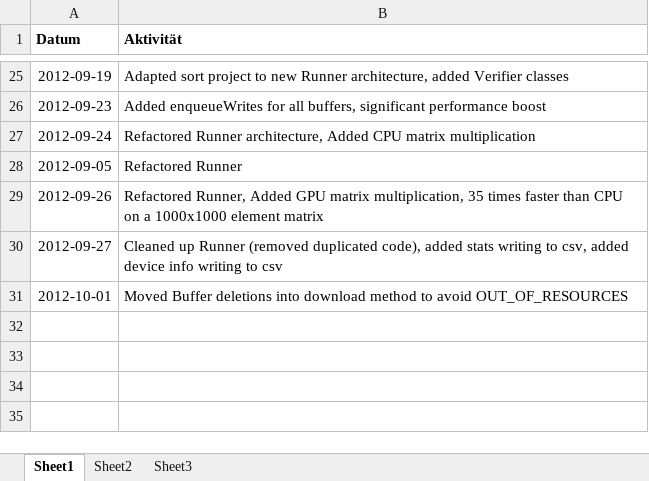
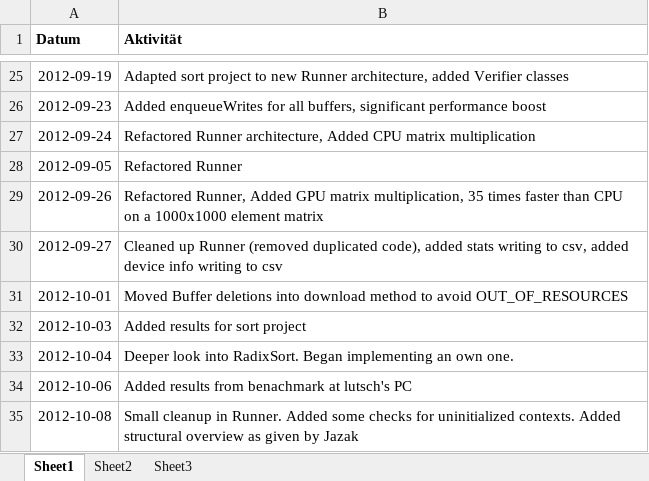
Before and after one commit to bernhardmgruber/bachelor_thesis, an Excel workbook: documents/protocol.xlsx, sheet Sheet1, drawn as a sheet; only a part is shown, gaps mark what is left out; values as stored, in another font and other column widths than the file's, no borders; the diff names each change by its address in the sheet, - before the commit and + after, or states it on an @@ line.

```diff
--- a/documents/protocol.xlsx (sheet Sheet1)
+++ b/documents/protocol.xlsx (sheet Sheet1)
+row 32: 2012-10-03 | Added results for sort project
+row 33: 2012-10-04 | Deeper look into RadixSort. Began implementing an own one.
+row 34: 2012-10-06 | Added results from benachmark at lutsch's PC
+row 35: 2012-10-08 | Small cleanup in Runner. Added some checks for uninitialized contexts. Added structural overview as given by Jazak
```
